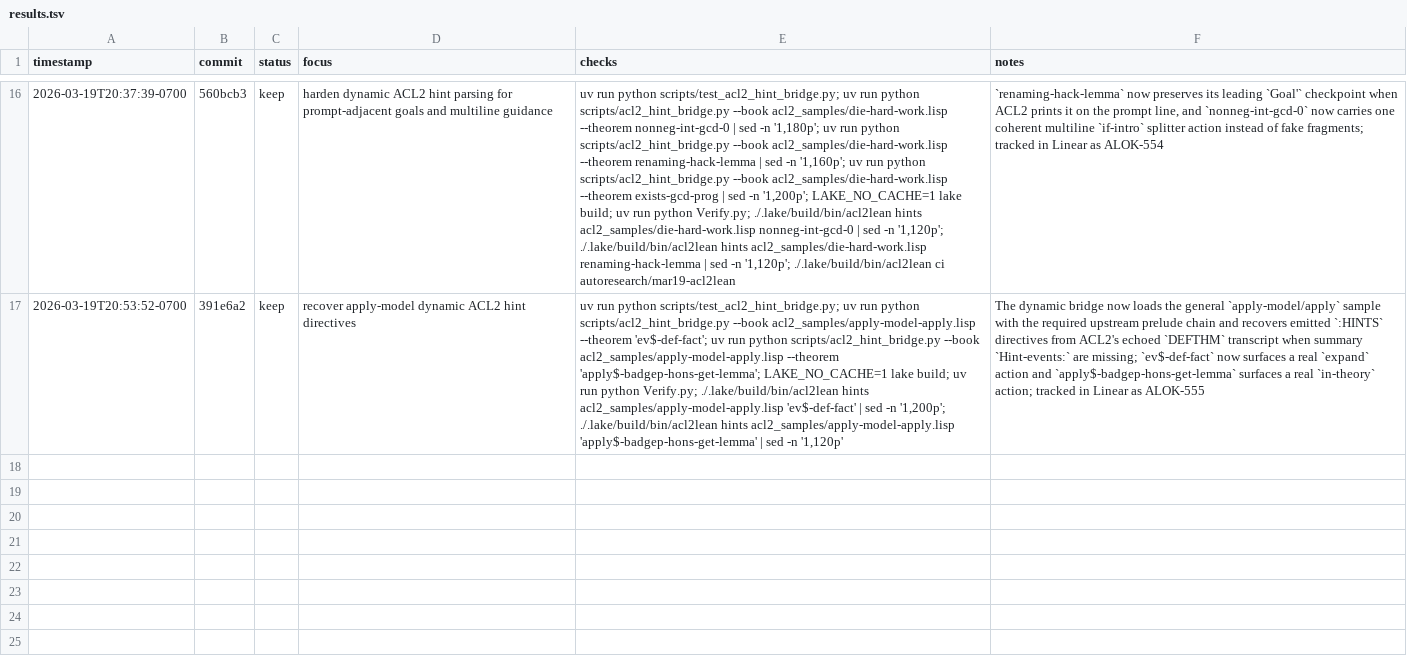
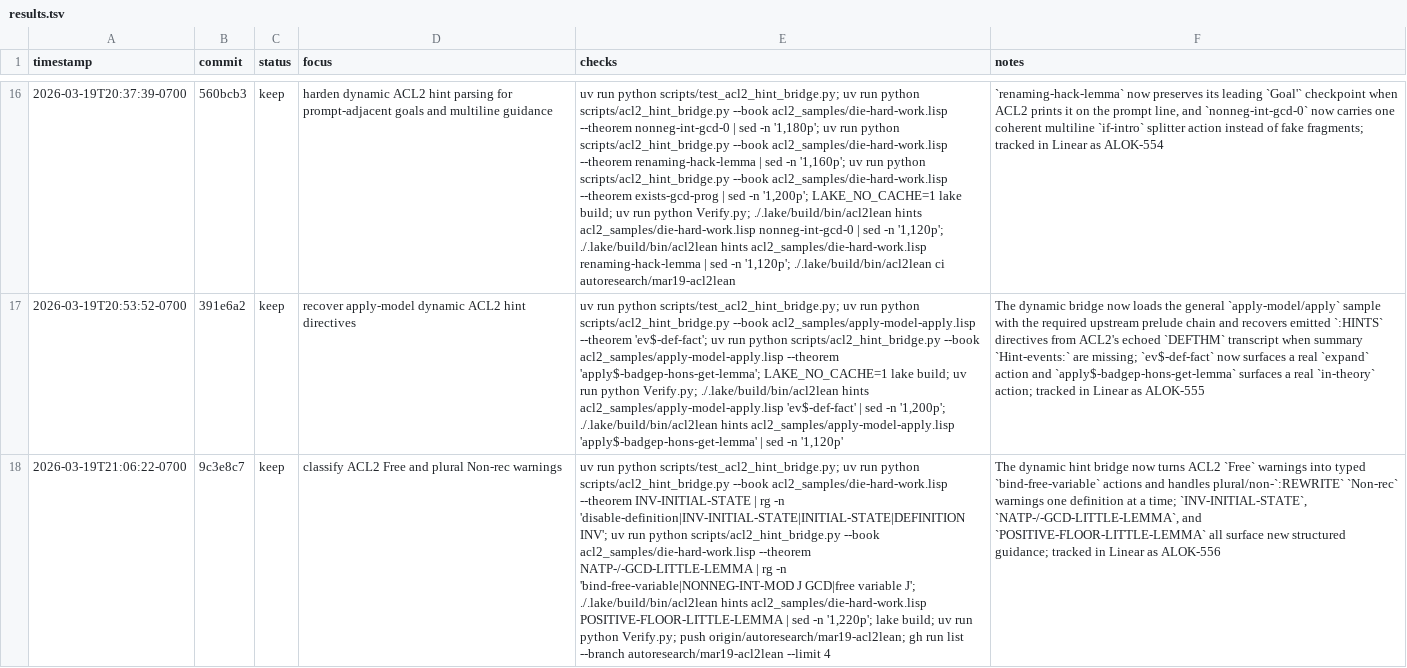
Before and after one commit to alok/ACL2Lean, a TSV file: results.tsv, drawn as a sheet; only a part is shown, gaps mark what is left out; the diff names each change by its address in the sheet, - before the commit and + after, or states it on an @@ line.

Commit message:
Log free warning action iteration

```diff
--- a/results.tsv
+++ b/results.tsv
+row 18: 2026-03-19T21:06:22-0700 | 9c3e8c7 | keep | classify ACL2 Free and plural Non-rec warnings | uv run python scripts/test_acl2_hint_bridge.py; uv run python scripts/acl2_hint_bridge.py --book acl2_samples/die-hard-work.lisp --theorem INV-INITIAL-STATE | rg -n 'disable-definition|INV-INITIAL-STATE|INITIAL-STATE|DEFINITION INV'; uv run python scripts/acl2_hint_bridge.py --book acl2_samples/die-hard-work.lisp --theorem NATP-/-GCD-LITTLE-LEMMA | rg -n 'bind-free-variable|NONNEG-INT-MOD J GCD|free variable J'; ./.lake/build/bin/acl2lean hints acl2_samples/die-hard-work.lisp POSITIVE-FLOOR-LITTLE-LEMMA | sed -n '1,220p'; lake build; uv run python Verify.py; push origin/autoresearch/mar19-acl2lean; gh run list --branch autoresearch/mar19-acl2lean --limit 4 | The dynamic hint bridge now turns ACL2 `Free` warnings into typed `bind-free-variable` actions and handles plural/non-`:REWRITE` `Non-rec` warnings one definition at a time; `INV-INITIAL-STATE`, `NATP-/-GCD-LITTLE-LEMMA`, and `POSITIVE-FLOOR-LITTLE-LEMMA` all surface new structured guidance; tracked in Linear as ALOK-556
```
Also changed, not shown: 1 other file.
